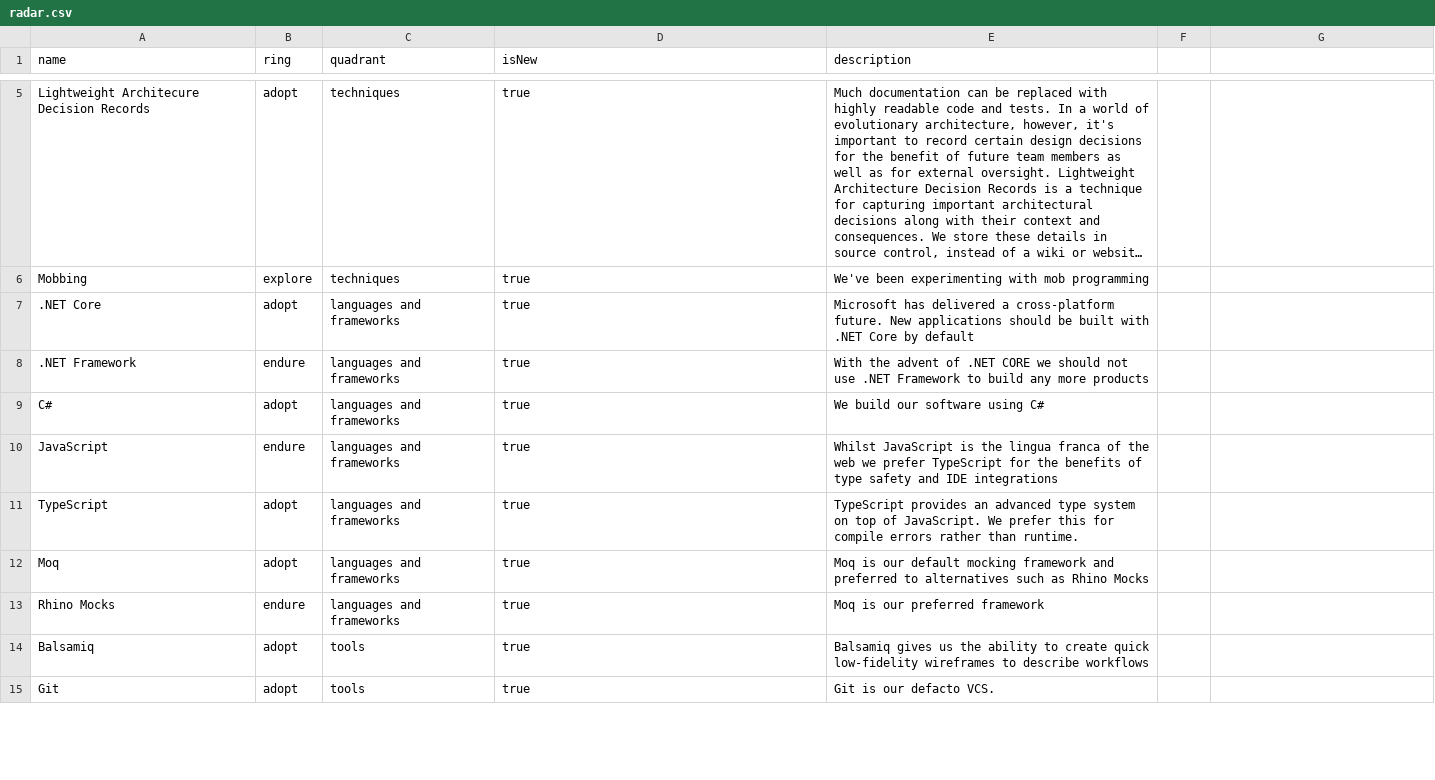
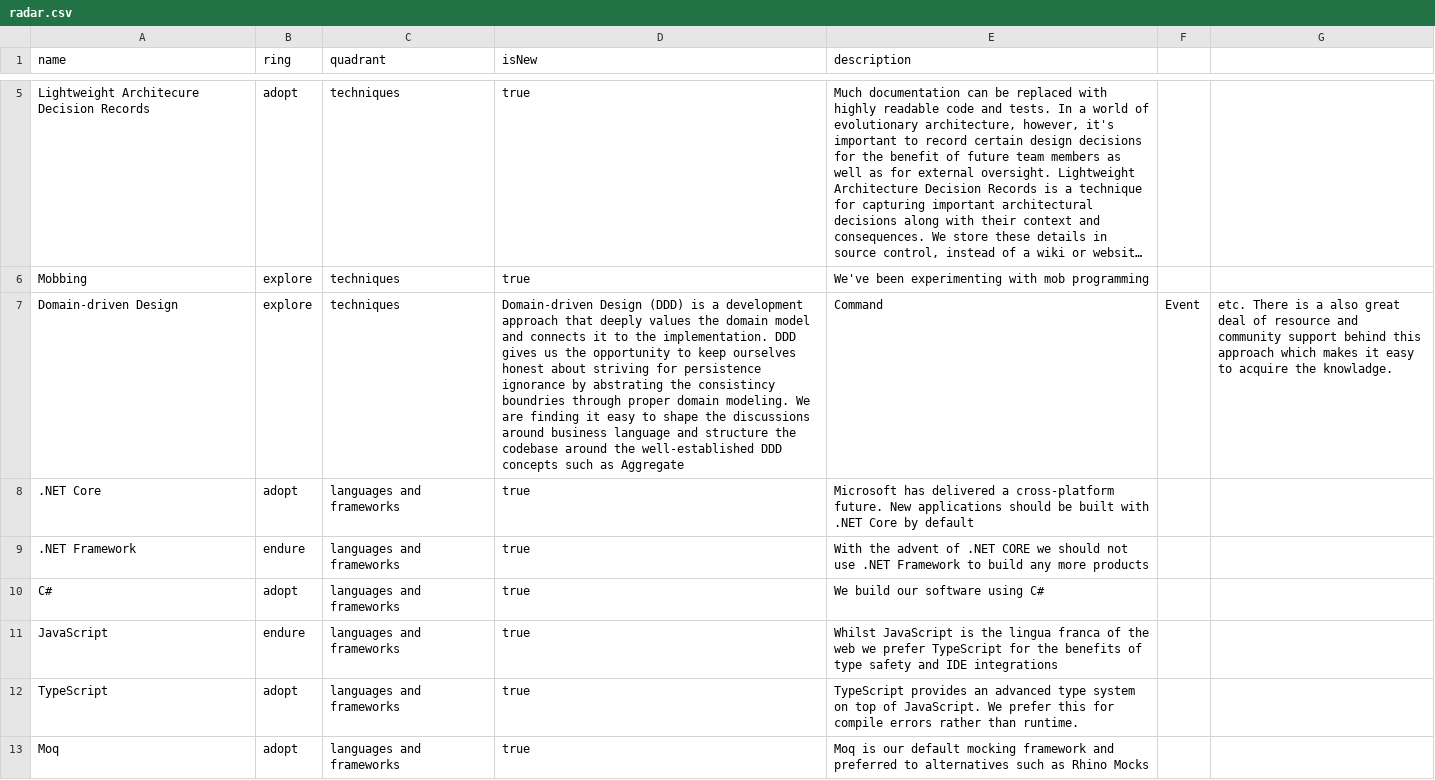
Before and after one commit to red-gate/Tech-Radar, a CSV file: radar.csv, drawn as a sheet; only a part is shown, gaps mark what is left out; the shorter side is filled out with more unchanged rows; long unchanged cells end in …; the diff names each change by its address in the sheet, - before the commit and + after, or states it on an @@ line.

Commit message:
add DDD to explore under techniques

```diff
--- a/radar.csv
+++ b/radar.csv
+row 7: Domain-driven Design | explore | techniques | Domain-driven Design (DDD) is a development approach that deeply values the domain model and connects it to the implementation. DDD gives us the opportunity to keep ourselves honest about striving for persistence ignorance by abstrating the consistincy boundries through proper domain modeling. We are finding it easy to shape the discussions around business language and structure the codebase around the well-established DDD concepts such as Aggregate | Command | Event | etc. There is a also great deal of resource and community support behind this approach which makes it easy to acquire the knowladge.
```
